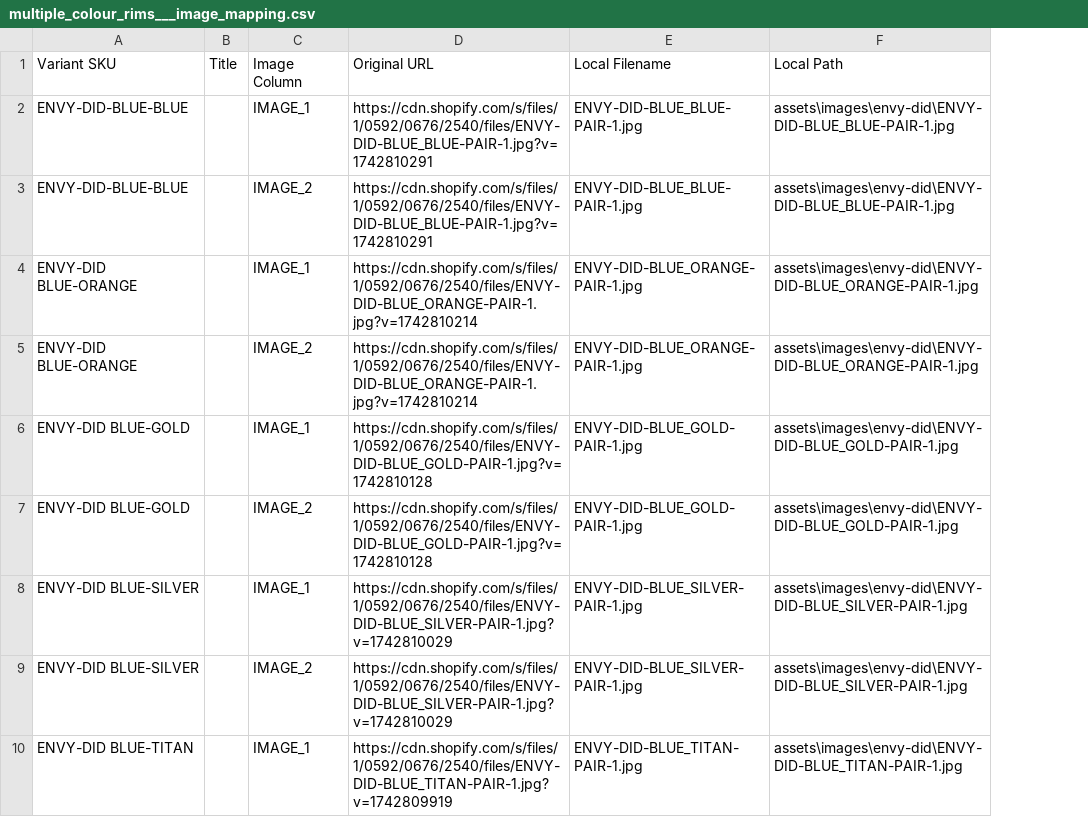
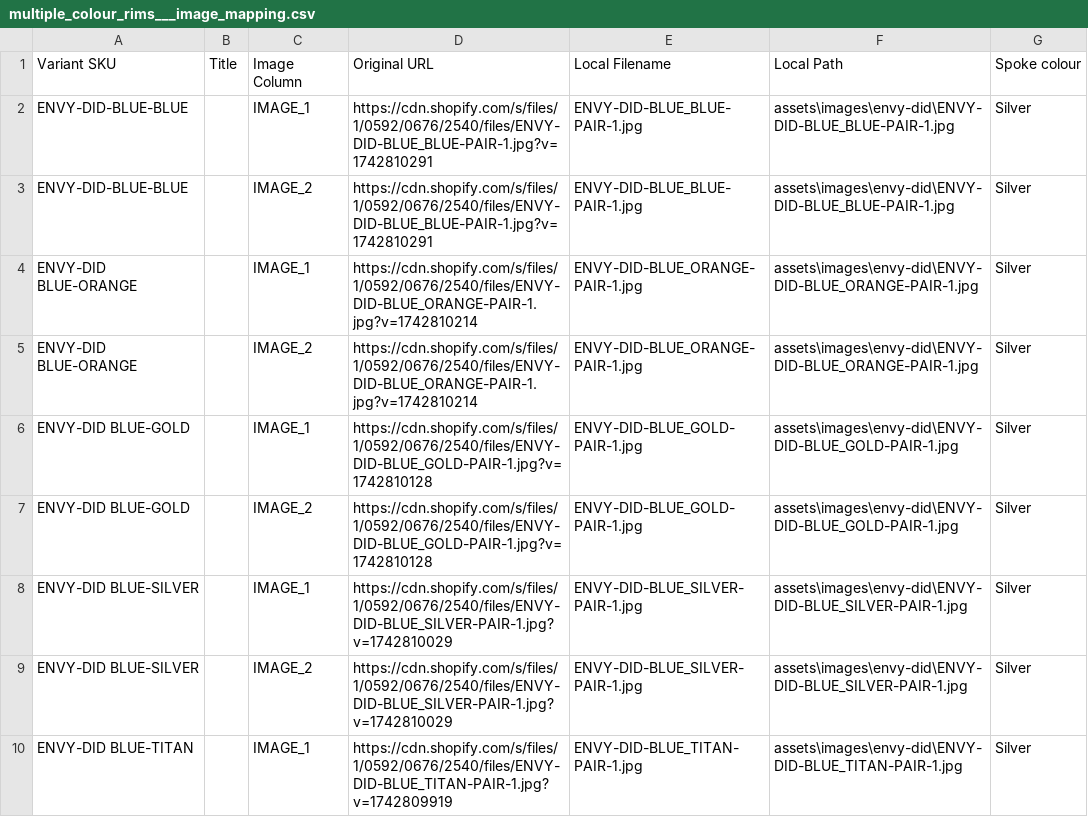
Before and after one commit to Jackanoree/EnvyhubsWebsite, a CSV file: data/products/multiple_colour_rims___image_mapping.csv, drawn as a sheet; only a part is shown; the diff names each change by its address in the sheet, - before the commit and + after, or states it on an @@ line.

```diff
--- a/data/products/multiple_colour_rims___image_mapping.csv
+++ b/data/products/multiple_colour_rims___image_mapping.csv
+column G (Spoke colour), rows 2-10: all Silver
```
Also changed, not shown: 2 other files.
